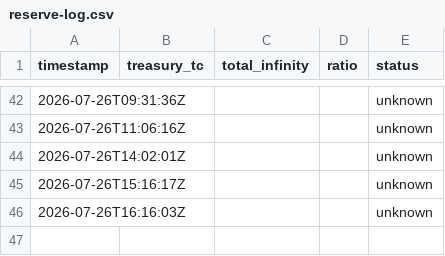
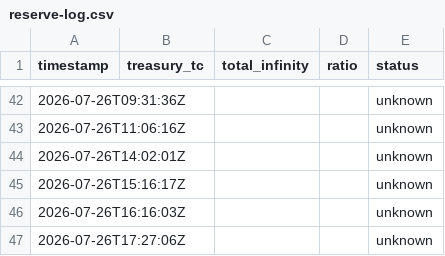
Before and after one commit to HADJAL001/asgard-redesign, a CSV file: monitoring/reserve-log.csv, drawn as a sheet; only a part is shown, gaps mark what is left out.

```diff
--- a/monitoring/reserve-log.csv
+++ b/monitoring/reserve-log.csv
@@ -46 +46,2 @@ timestamp,treasury_tc,total_infinity,ratio,status
 2026-07-26T16:16:03Z,,,,unknown
+2026-07-26T17:27:06Z,,,,unknown
```
